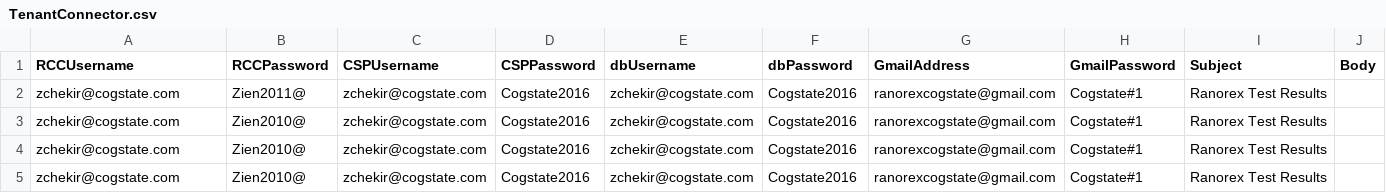
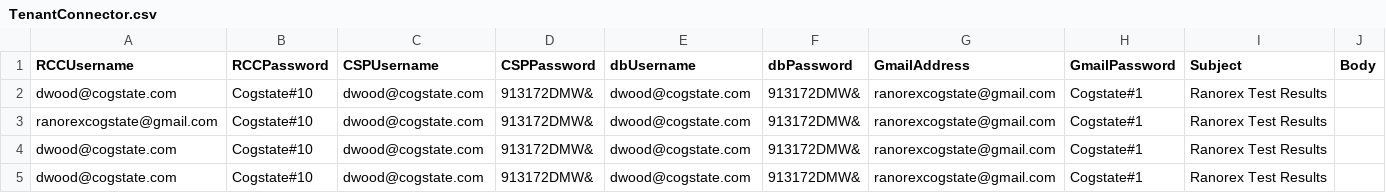
Before and after one commit to zchekir/dll, a CSV file: eSourcePlatform/eSourcePlatform/TenantConnector.csv, drawn as a sheet; only a part is shown; the diff names each change by its address in the sheet, - before the commit and + after, or states it on an @@ line.

```diff
--- a/eSourcePlatform/eSourcePlatform/TenantConnector.csv
+++ b/eSourcePlatform/eSourcePlatform/TenantConnector.csv
-A2 (RCCUsername): zchekir@cogstate.com
+A2 (RCCUsername): dwood@cogstate.com
-B2 (RCCPassword): Zien2011@
+B2 (RCCPassword): Cogstate#10
-C2:C5 (CSPUsername): zchekir@cogstate.com
+C2:C5 (CSPUsername): dwood@cogstate.com
-D2:D5 (CSPPassword): Cogstate2016
+D2:D5 (CSPPassword): 913172DMW&
-E2:E5 (dbUsername): zchekir@cogstate.com
+E2:E5 (dbUsername): dwood@cogstate.com
-F2:F5 (dbPassword): Cogstate2016
+F2:F5 (dbPassword): 913172DMW&
-A3 (RCCUsername): zchekir@cogstate.com
+A3 (RCCUsername): ranorexcogstate@gmail.com
-B3:B5 (RCCPassword): Zien2010@
+B3:B5 (RCCPassword): Cogstate#10
-A4:A5 (RCCUsername): zchekir@cogstate.com
+A4:A5 (RCCUsername): dwood@cogstate.com
```
Also changed, not shown: eSourcePlatform/eSourcePlatform/CSPConnector.csv, eSourcePlatform/eSourcePlatform/RCCConnector.csv, 2 other files.
